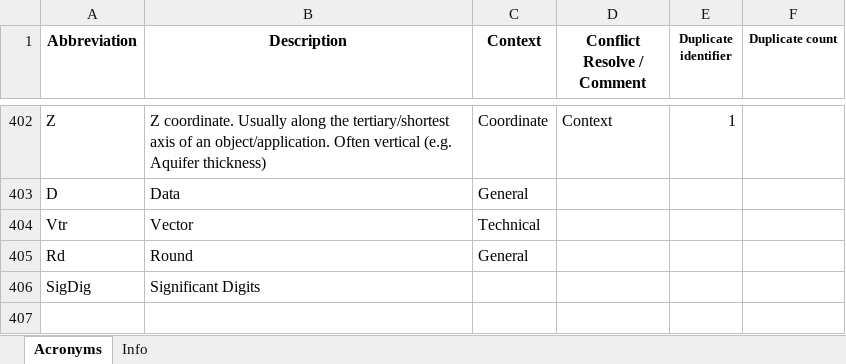
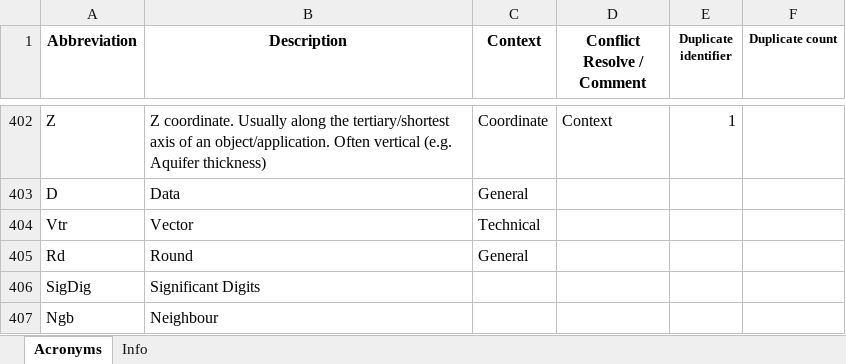
Before and after one commit to Ydrolog/WS_Mdl, an Excel workbook: Mng/Acronyms.xlsx, sheet Acronyms, drawn as a sheet; only a part is shown, gaps mark what is left out; values as stored, in another font and other column widths than the file's, no borders; conditional formats not drawn; the diff names each change by its address in the sheet, - before the commit and + after, or states it on an @@ line.

```diff
--- a/Mng/Acronyms.xlsx (sheet Acronyms)
+++ b/Mng/Acronyms.xlsx (sheet Acronyms)
+row 407: Ngb | Neighbour
```
Also changed, not shown: 3 other files.
